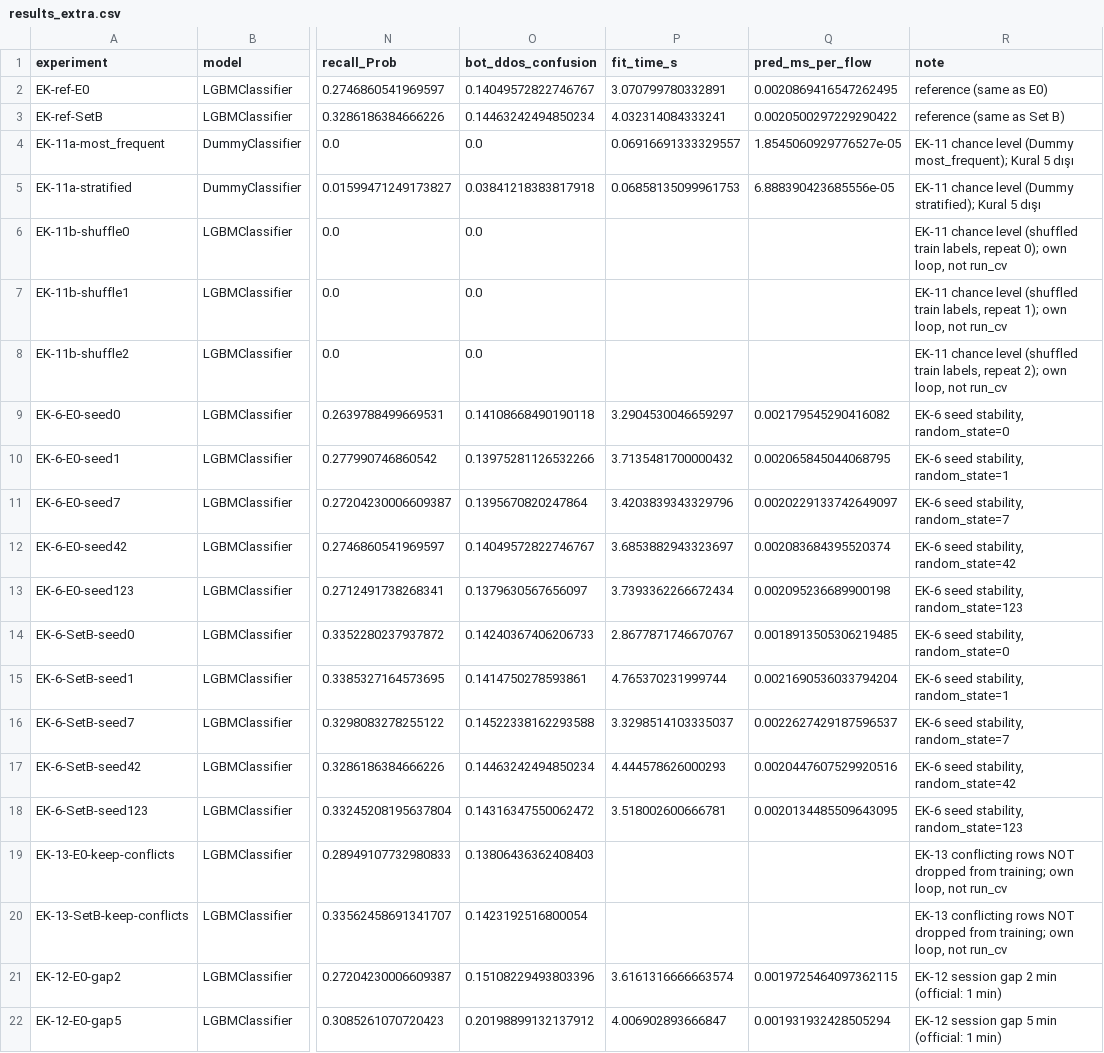
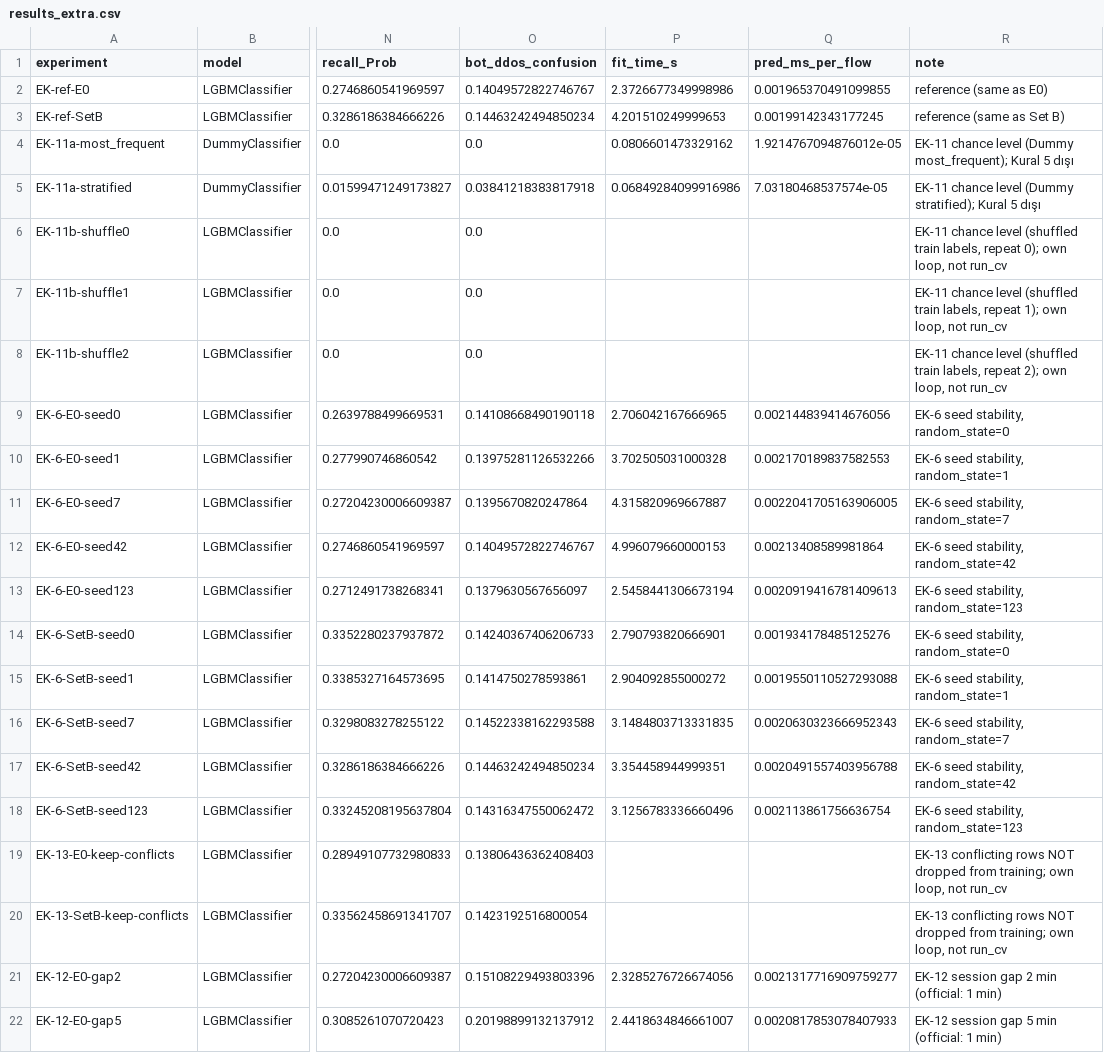
Before and after one commit to dogukandireksiz/iotshield-sdn-ids, a CSV file: reports/results_extra.csv, drawn as a sheet; only a part is shown, gaps mark what is left out; the diff names each change by its address in the sheet, - before the commit and + after, or states it on an @@ line.

Commit message:
WP-EK: add experiments 11, 14, 6, 13, 12, 15 and 8

```diff
--- a/reports/results_extra.csv
+++ b/reports/results_extra.csv
-P2 (fit_time_s): 3.070799780332891
+P2 (fit_time_s): 2.3726677349998986
-Q2 (pred_ms_per_flow): 0.0020869416547262495
+Q2 (pred_ms_per_flow): 0.001965370491099855
-P3 (fit_time_s): 4.032314084333241
+P3 (fit_time_s): 4.201510249999653
-Q3 (pred_ms_per_flow): 0.0020500297229290422
+Q3 (pred_ms_per_flow): 0.00199142343177245
-P4 (fit_time_s): 0.06916691333329557
+P4 (fit_time_s): 0.0806601473329162
-Q4 (pred_ms_per_flow): 1.8545060929776527e-05
+Q4 (pred_ms_per_flow): 1.9214767094876012e-05
-P5 (fit_time_s): 0.06858135099961753
+P5 (fit_time_s): 0.06849284099916986
-Q5 (pred_ms_per_flow): 6.888390423685556e-05
+Q5 (pred_ms_per_flow): 7.03180468537574e-05
-P9 (fit_time_s): 3.2904530046659297
+P9 (fit_time_s): 2.706042167666965
-Q9 (pred_ms_per_flow): 0.002179545290416082
+Q9 (pred_ms_per_flow): 0.002144839414676056
-P10 (fit_time_s): 3.7135481700000432
+P10 (fit_time_s): 3.702505031000328
-Q10 (pred_ms_per_flow): 0.002065845044068795
+Q10 (pred_ms_per_flow): 0.002170189837582553
-P11 (fit_time_s): 3.4203839343329796
+P11 (fit_time_s): 4.315820969667887
-Q11 (pred_ms_per_flow): 0.0020229133742649097
+Q11 (pred_ms_per_flow): 0.0022041705163906005
-P12 (fit_time_s): 3.6853882943323697
+P12 (fit_time_s): 4.996079660000153
-Q12 (pred_ms_per_flow): 0.002083684395520374
+Q12 (pred_ms_per_flow): 0.00213408589981864
-P13 (fit_time_s): 3.7393362266672434
+P13 (fit_time_s): 2.5458441306673194
-Q13 (pred_ms_per_flow): 0.002095236689900198
+Q13 (pred_ms_per_flow): 0.0020919416781409613
-P14 (fit_time_s): 2.8677871746670767
+P14 (fit_time_s): 2.790793820666901
-Q14 (pred_ms_per_flow): 0.0018913505306219485
+Q14 (pred_ms_per_flow): 0.001934178485125276
-P15 (fit_time_s): 4.765370231999744
+P15 (fit_time_s): 2.904092855000272
-Q15 (pred_ms_per_flow): 0.0021690536033794204
+Q15 (pred_ms_per_flow): 0.0019550110527293088
-P16 (fit_time_s): 3.3298514103335037
+P16 (fit_time_s): 3.1484803713331835
-Q16 (pred_ms_per_flow): 0.0022627429187596537
+Q16 (pred_ms_per_flow): 0.0020630323666952343
-P17 (fit_time_s): 4.444578626000293
+P17 (fit_time_s): 3.354458944999351
-Q17 (pred_ms_per_flow): 0.0020447607529920516
+Q17 (pred_ms_per_flow): 0.0020491557403956788
-P18 (fit_time_s): 3.518002600666781
+P18 (fit_time_s): 3.1256783336660496
-Q18 (pred_ms_per_flow): 0.0020134485509643095
+Q18 (pred_ms_per_flow): 0.002113861756636754
-P21 (fit_time_s): 3.6161316666663574
+P21 (fit_time_s): 2.3285276726674056
-Q21 (pred_ms_per_flow): 0.0019725464097362115
+Q21 (pred_ms_per_flow): 0.0021317716909759277
-P22 (fit_time_s): 4.006902893666847
+P22 (fit_time_s): 2.4418634846661007
-Q22 (pred_ms_per_flow): 0.001931932428505294
+Q22 (pred_ms_per_flow): 0.0020817853078407933
```
Also changed, not shown: 1 other file.
